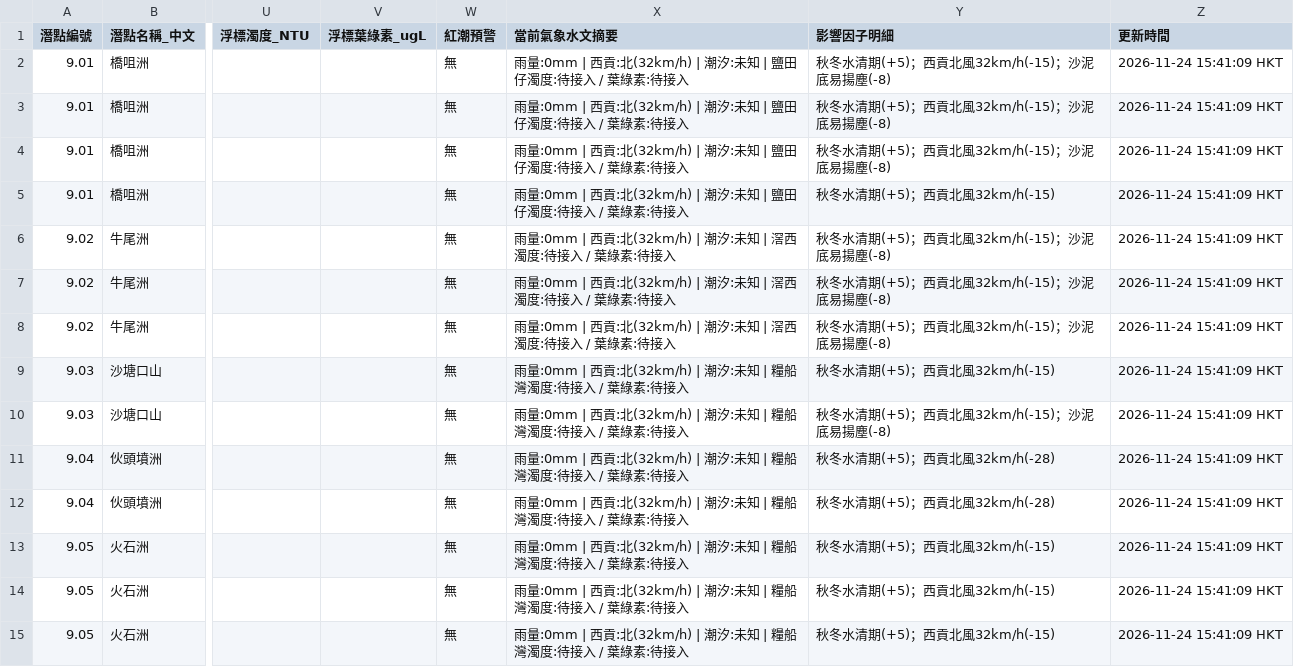
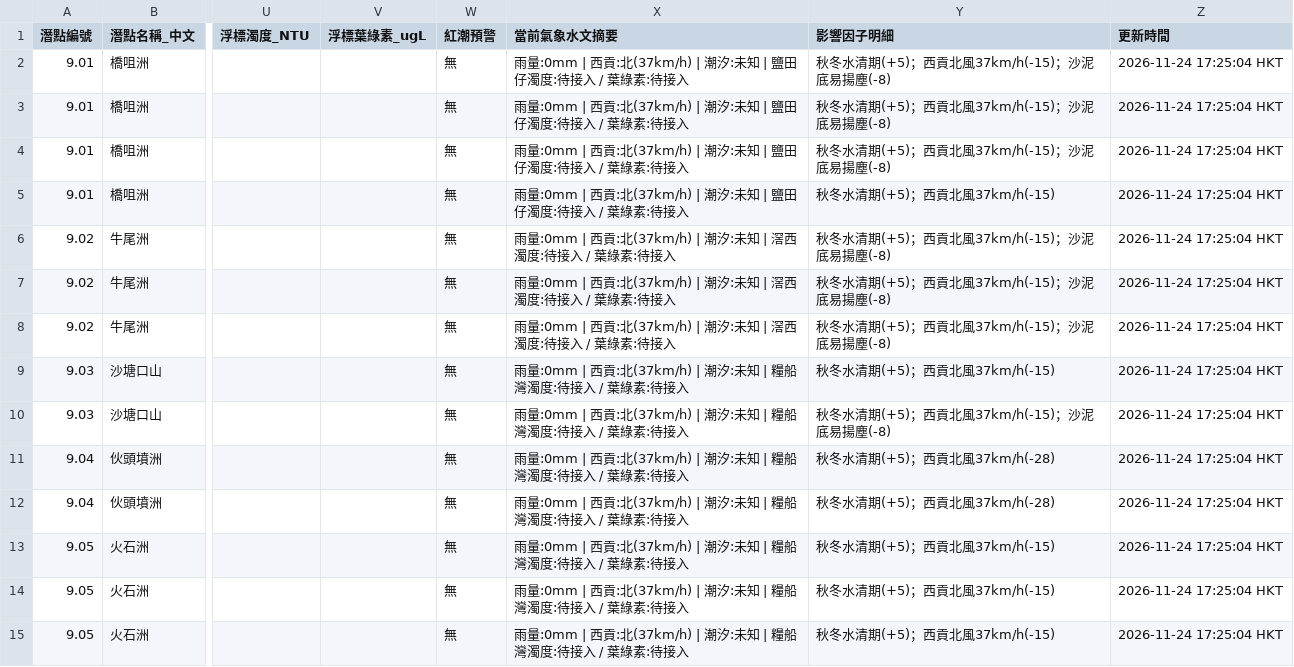
Before and after one commit to chanswc-sys/hk-56-divesites-live, a CSV file: live_visibility.csv, drawn as a sheet; only a part is shown, gaps mark what is left out; the diff covers the shown part only; the diff names each change by its address in the sheet, - before the commit and + after, or states it on an @@ line.

```diff
--- a/live_visibility.csv
+++ b/live_visibility.csv
-X2:X5 (當前氣象水文摘要): …西貢:北(32km/h) | 潮汐:…
+X2:X5 (當前氣象水文摘要): …西貢:北(37km/h) | 潮汐:…
-Y2:Y4 (影響因子明細): 秋冬水清期(+5)；西貢北風32km/h(-15)；沙泥底易揚塵(-8)
+Y2:Y4 (影響因子明細): 秋冬水清期(+5)；西貢北風37km/h(-15)；沙泥底易揚塵(-8)
-Z2:Z15 (更新時間): 2026-11-24 15:41:09 HKT
+Z2:Z15 (更新時間): 2026-11-24 17:25:04 HKT
-Y5 (影響因子明細): 秋冬水清期(+5)；西貢北風32km/h(-15)
+Y5 (影響因子明細): 秋冬水清期(+5)；西貢北風37km/h(-15)
-X6:X8 (當前氣象水文摘要): …西貢:北(32km/h) | 潮汐:…
+X6:X8 (當前氣象水文摘要): …西貢:北(37km/h) | 潮汐:…
-Y6:Y8 (影響因子明細): 秋冬水清期(+5)；西貢北風32km/h(-15)；沙泥底易揚塵(-8)
+Y6:Y8 (影響因子明細): 秋冬水清期(+5)；西貢北風37km/h(-15)；沙泥底易揚塵(-8)
-X9:X15 (當前氣象水文摘要): …西貢:北(32km/h) | 潮汐:…
+X9:X15 (當前氣象水文摘要): …西貢:北(37km/h) | 潮汐:…
-Y9 (影響因子明細): 秋冬水清期(+5)；西貢北風32km/h(-15)
+Y9 (影響因子明細): 秋冬水清期(+5)；西貢北風37km/h(-15)
-Y10 (影響因子明細): 秋冬水清期(+5)；西貢北風32km/h(-15)；沙泥底易揚塵(-8)
+Y10 (影響因子明細): 秋冬水清期(+5)；西貢北風37km/h(-15)；沙泥底易揚塵(-8)
-Y11:Y12 (影響因子明細): 秋冬水清期(+5)；西貢北風32km/h(-28)
+Y11:Y12 (影響因子明細): 秋冬水清期(+5)；西貢北風37km/h(-28)
-Y13:Y15 (影響因子明細): 秋冬水清期(+5)；西貢北風32km/h(-15)
+Y13:Y15 (影響因子明細): 秋冬水清期(+5)；西貢北風37km/h(-15)
```
Also changed, not shown: 124 edited cells elsewhere in this file, 1 other file.
